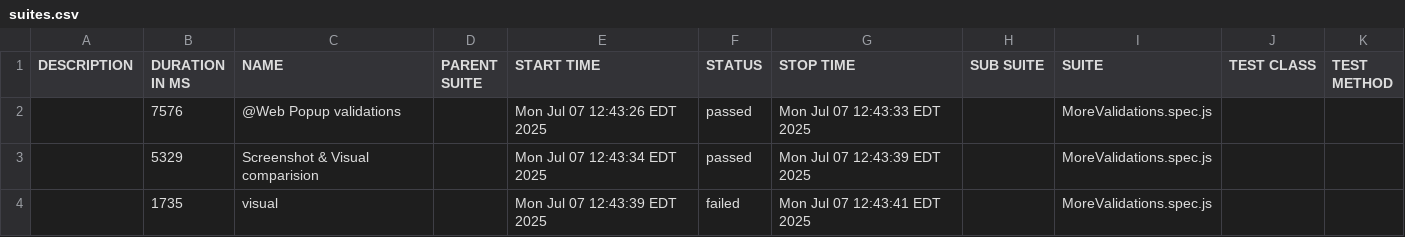
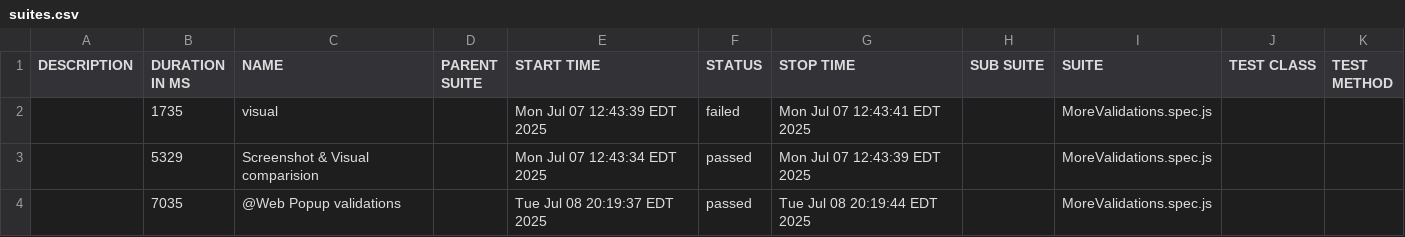
Before and after one commit to kaungoo01/playwright_end_to_end_latest, a CSV file: allure-report/data/suites.csv, drawn as a sheet.

Commit message:
Add RM test in package 8/7/25

```diff
--- a/allure-report/data/suites.csv
+++ b/allure-report/data/suites.csv
@@ -1,4 +1,4 @@
 "DESCRIPTION","DURATION IN MS","NAME","PARENT SUITE","START TIME","STATUS","STOP TIME","SUB SUITE","SUITE","TEST CLASS","TEST METHOD"
-"","7576","@Web Popup validations","","Mon Jul 07 12:43:26 EDT 2025","passed","Mon Jul 07 12:43:33 EDT 2025","","MoreValidations.spec.js","",""
+"","1735","visual","","Mon Jul 07 12:43:39 EDT 2025","failed","Mon Jul 07 12:43:41 EDT 2025","","MoreValidations.spec.js","",""
 "","5329","Screenshot & Visual comparision","","Mon Jul 07 12:43:34 EDT 2025","passed","Mon Jul 07 12:43:39 EDT 2025","","MoreValidations.spec.js","",""
-"","1735","visual","","Mon Jul 07 12:43:39 EDT 2025","failed","Mon Jul 07 12:43:41 EDT 2025","","MoreValidations.spec.js","",""
+"","7035","@Web Popup validations","","Tue Jul 08 20:19:37 EDT 2025","passed","Tue Jul 08 20:19:44 EDT 2025","","MoreValidations.spec.js","",""
```
Also changed, not shown: 55 other files.
